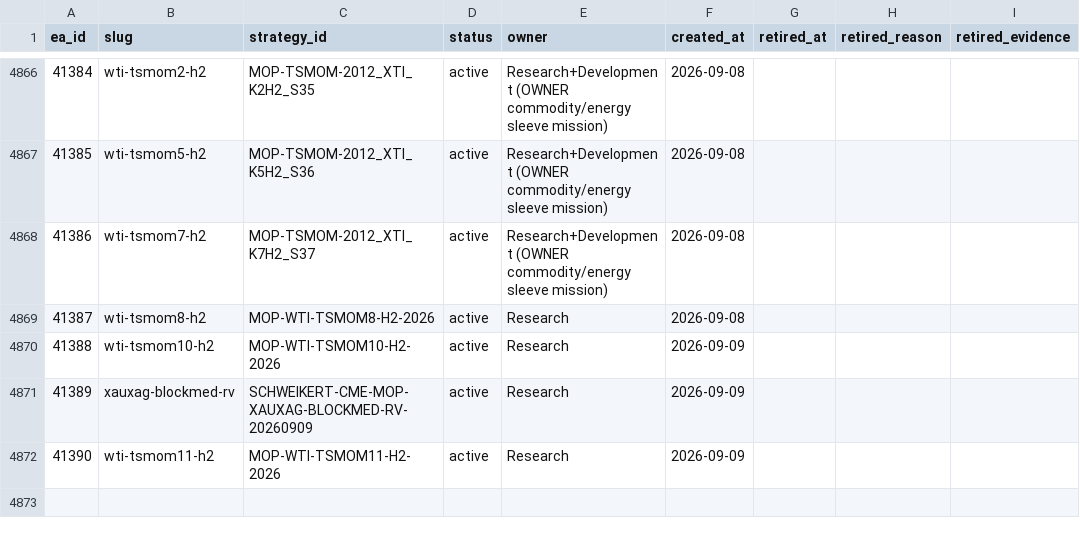
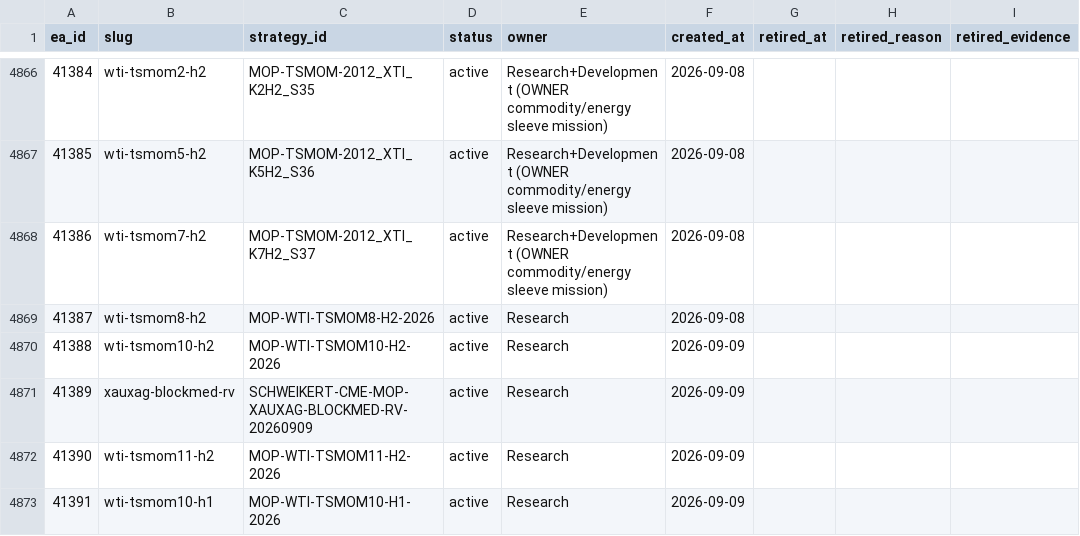
Before and after one commit to QuantMechanica/VPS-PortfolioBuild, a CSV file: framework/registry/ea_id_registry.csv, drawn as a sheet; only a part is shown, gaps mark what is left out; the diff names each change by its address in the sheet, - before the commit and + after, or states it on an @@ line.

```diff
--- a/framework/registry/ea_id_registry.csv
+++ b/framework/registry/ea_id_registry.csv
+row 4873: 41391 | wti-tsmom10-h1 | MOP-WTI-TSMOM10-H1-2026 | active | Research | 2026-09-09
```
Also changed, not shown: 4 other files.
